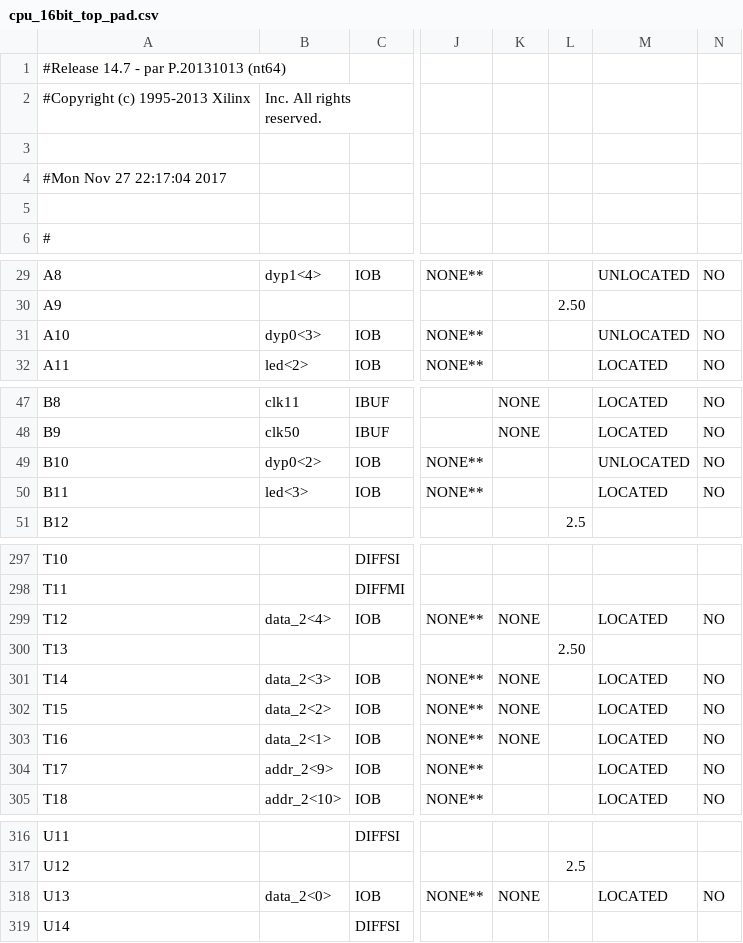
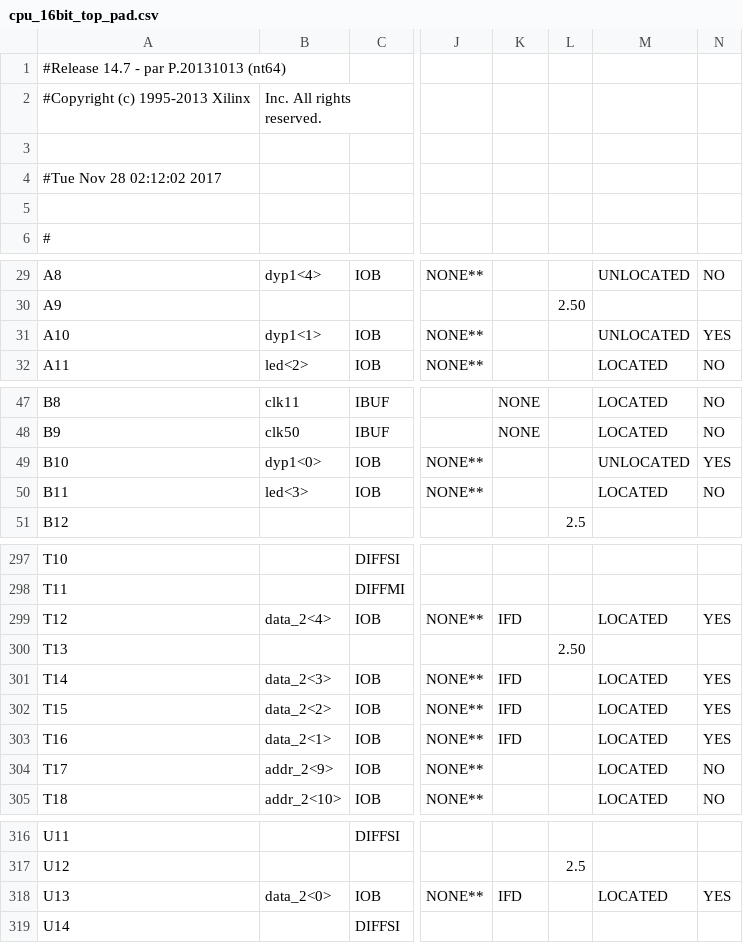
Before and after one commit to AokiReiko/CPU_MIPS, a CSV file: cpu_16bit_top_pad.csv, drawn as a sheet; only a part is shown, gaps mark what is left out; the diff covers the shown part only; the diff names each change by its address in the sheet, - before the commit and + after, or states it on an @@ line.

```diff
--- a/cpu_16bit_top_pad.csv
+++ b/cpu_16bit_top_pad.csv
-A4: #Mon Nov 27 22:17:04 2017
+A4: #Tue Nov 28 02:12:02 2017
-B31: dyp0<3>
+B31: dyp1<1>
-N31: NO
+N31: YES
-B49: dyp0<2>
+B49: dyp1<0>
-N49: NO
+N49: YES
-K299: NONE
+K299: IFD
-N299: NO
+N299: YES
-K301:K303: NONE
+K301:K303: IFD
-N301:N303: NO
+N301:N303: YES
-K318: NONE
+K318: IFD
-N318: NO
+N318: YES
```
Also changed, not shown: 3 edited cells elsewhere in this file, 53 other files.
